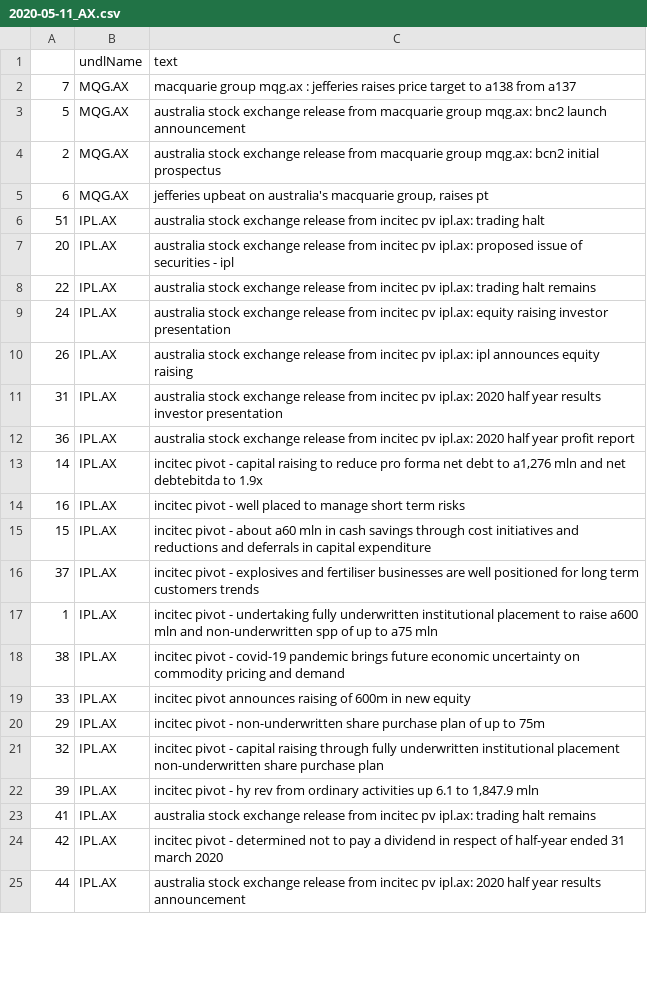
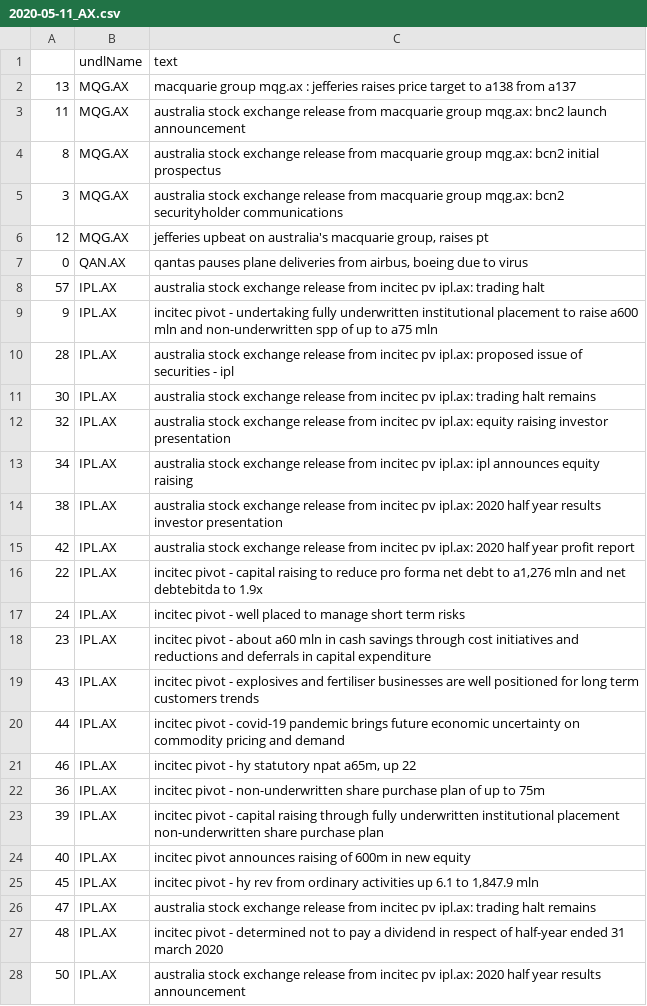
Before and after one commit to hoichunlaw/EventDriven, a CSV file: result/2020-05-11_AX.csv, drawn as a sheet; only a part is shown; the diff covers the shown part only.

```diff
--- a/result/2020-05-11_AX.csv
+++ b/result/2020-05-11_AX.csv
@@ -1,25 +1,28 @@
 ,undlName,text
-7,MQG.AX,macquarie group  mqg.ax : jefferies raises price target to a138 from a137
-5,MQG.AX,australia stock exchange release from macquarie group mqg.ax: bnc2 launch announcement
-2,MQG.AX,australia stock exchange release from macquarie group mqg.ax: bcn2 initial prospectus
-6,MQG.AX,"jefferies upbeat on australia's macquarie group, raises pt"
-51,IPL.AX,australia stock exchange release from incitec pv ipl.ax: trading halt
-20,IPL.AX,australia stock exchange release from incitec pv ipl.ax: proposed issue of securities - ipl
-22,IPL.AX,australia stock exchange release from incitec pv ipl.ax: trading halt remains
-24,IPL.AX,australia stock exchange release from incitec pv ipl.ax: equity raising investor presentation
-26,IPL.AX,australia stock exchange release from incitec pv ipl.ax: ipl announces equity raising
-31,IPL.AX,australia stock exchange release from incitec pv ipl.ax: 2020 half year results investor presentation
-36,IPL.AX,australia stock exchange release from incitec pv ipl.ax: 2020 half year profit report
-14,IPL.AX,"incitec pivot  - capital raising to reduce pro forma net debt to a1,276 mln and net debtebitda to 1.9x"
-16,IPL.AX,incitec pivot  - well placed to manage short term risks
-15,IPL.AX,incitec pivot  - about a60 mln  in cash savings through cost initiatives and reductions and deferrals in capital expenditure
-37,IPL.AX,incitec pivot -  explosives and fertiliser businesses are well positioned for long term customers trends
-1,IPL.AX,incitec pivot  - undertaking fully underwritten institutional placement to raise a600 mln and non-underwritten spp of up to a75 mln
-38,IPL.AX,incitec pivot -  covid-19 pandemic brings future economic uncertainty on commodity pricing and demand
-33,IPL.AX,incitec pivot announces raising of 600m in new equity
-29,IPL.AX,incitec pivot  -  non-underwritten share purchase plan of up to 75m
-32,IPL.AX,incitec pivot -  capital raising through fully underwritten institutional placement  non-underwritten share purchase plan
-39,IPL.AX,"incitec pivot  - hy rev from ordinary activities up 6.1 to 1,847.9 mln"
-41,IPL.AX,australia stock exchange release from incitec pv ipl.ax: trading halt remains
-42,IPL.AX,incitec pivot  -  determined not to pay a dividend in respect of half-year ended 31 march 2020
-44,IPL.AX,australia stock exchange release from incitec pv ipl.ax: 2020 half year results announcement
+13,MQG.AX,macquarie group  mqg.ax : jefferies raises price target to a138 from a137
+11,MQG.AX,australia stock exchange release from macquarie group mqg.ax: bnc2 launch announcement
+8,MQG.AX,australia stock exchange release from macquarie group mqg.ax: bcn2 initial prospectus
+3,MQG.AX,australia stock exchange release from macquarie group mqg.ax: bcn2 securityholder communications
+12,MQG.AX,"jefferies upbeat on australia's macquarie group, raises pt"
+0,QAN.AX,"qantas pauses plane deliveries from airbus, boeing due to virus"
+57,IPL.AX,australia stock exchange release from incitec pv ipl.ax: trading halt
+9,IPL.AX,incitec pivot  - undertaking fully underwritten institutional placement to raise a600 mln and non-underwritten spp of up to a75 mln
+28,IPL.AX,australia stock exchange release from incitec pv ipl.ax: proposed issue of securities - ipl
+30,IPL.AX,australia stock exchange release from incitec pv ipl.ax: trading halt remains
+32,IPL.AX,australia stock exchange release from incitec pv ipl.ax: equity raising investor presentation
+34,IPL.AX,australia stock exchange release from incitec pv ipl.ax: ipl announces equity raising
+38,IPL.AX,australia stock exchange release from incitec pv ipl.ax: 2020 half year results investor presentation
+42,IPL.AX,australia stock exchange release from incitec pv ipl.ax: 2020 half year profit report
+22,IPL.AX,"incitec pivot  - capital raising to reduce pro forma net debt to a1,276 mln and net debtebitda to 1.9x"
+24,IPL.AX,incitec pivot  - well placed to manage short term risks
+23,IPL.AX,incitec pivot  - about a60 mln  in cash savings through cost initiatives and reductions and deferrals in capital expenditure
+43,IPL.AX,incitec pivot -  explosives and fertiliser businesses are well positioned for long term customers trends
+44,IPL.AX,incitec pivot -  covid-19 pandemic brings future economic uncertainty on commodity pricing and demand
+46,IPL.AX,"incitec pivot  -  hy statutory npat a65m, up 22"
+36,IPL.AX,incitec pivot  -  non-underwritten share purchase plan of up to 75m
+39,IPL.AX,incitec pivot -  capital raising through fully underwritten institutional placement  non-underwritten share purchase plan
+40,IPL.AX,incitec pivot announces raising of 600m in new equity
+45,IPL.AX,"incitec pivot  - hy rev from ordinary activities up 6.1 to 1,847.9 mln"
+47,IPL.AX,australia stock exchange release from incitec pv ipl.ax: trading halt remains
+48,IPL.AX,incitec pivot  -  determined not to pay a dividend in respect of half-year ended 31 march 2020
+50,IPL.AX,australia stock exchange release from incitec pv ipl.ax: 2020 half year results announcement
```
Also changed, not shown: 18 added rows, 15 removed rows and 45 edited cells elsewhere in this file, 1 other file.
